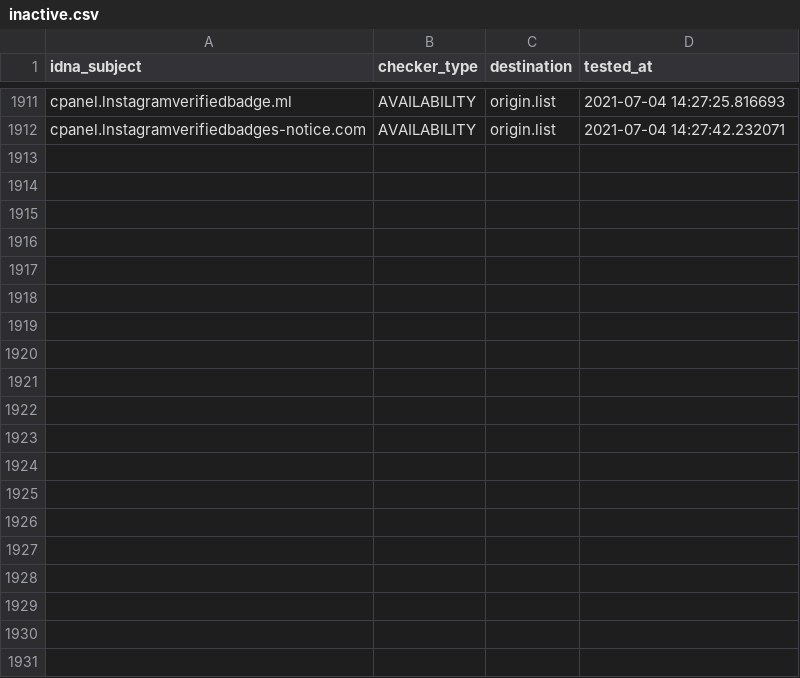
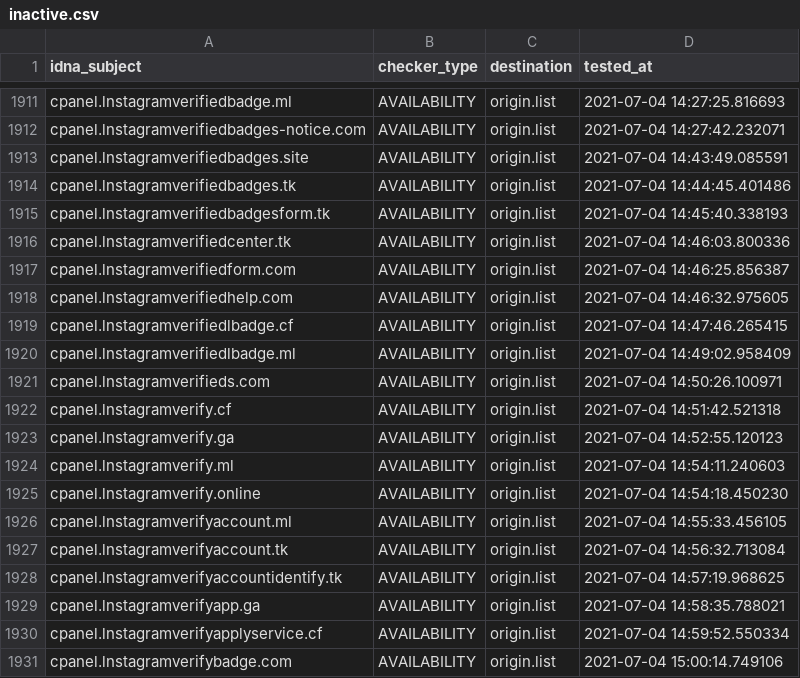
Before and after one commit to dead-hosts/iVOID.hosts_git_intr0, a CSV file: .pyfunceble/inactive.csv, drawn as a sheet; only a part is shown, gaps mark what is left out; the diff covers the shown part only; the diff names each change by its address in the sheet, - before the commit and + after, or states it on an @@ line.

```diff
--- a/.pyfunceble/inactive.csv
+++ b/.pyfunceble/inactive.csv
+row 1913: cpanel.lnstagramverifiedbadges.site | AVAILABILITY | origin.list | 2021-07-04 14:43:49.085591
+row 1914: cpanel.lnstagramverifiedbadges.tk | AVAILABILITY | origin.list | 2021-07-04 14:44:45.401486
+row 1915: cpanel.lnstagramverifiedbadgesform.tk | AVAILABILITY | origin.list | 2021-07-04 14:45:40.338193
+row 1916: cpanel.lnstagramverifiedcenter.tk | AVAILABILITY | origin.list | 2021-07-04 14:46:03.800336
+row 1917: cpanel.lnstagramverifiedform.com | AVAILABILITY | origin.list | 2021-07-04 14:46:25.856387
+row 1918: cpanel.lnstagramverifiedhelp.com | AVAILABILITY | origin.list | 2021-07-04 14:46:32.975605
+row 1919: cpanel.lnstagramverifiedlbadge.cf | AVAILABILITY | origin.list | 2021-07-04 14:47:46.265415
+row 1920: cpanel.lnstagramverifiedlbadge.ml | AVAILABILITY | origin.list | 2021-07-04 14:49:02.958409
+row 1921: cpanel.lnstagramverifieds.com | AVAILABILITY | origin.list | 2021-07-04 14:50:26.100971
+row 1922: cpanel.lnstagramverify.cf | AVAILABILITY | origin.list | 2021-07-04 14:51:42.521318
+row 1923: cpanel.lnstagramverify.ga | AVAILABILITY | origin.list | 2021-07-04 14:52:55.120123
+row 1924: cpanel.lnstagramverify.ml | AVAILABILITY | origin.list | 2021-07-04 14:54:11.240603
+row 1925: cpanel.lnstagramverify.online | AVAILABILITY | origin.list | 2021-07-04 14:54:18.450230
+row 1926: cpanel.lnstagramverifyaccount.ml | AVAILABILITY | origin.list | 2021-07-04 14:55:33.456105
+row 1927: cpanel.lnstagramverifyaccount.tk | AVAILABILITY | origin.list | 2021-07-04 14:56:32.713084
+row 1928: cpanel.lnstagramverifyaccountidentify.tk | AVAILABILITY | origin.list | 2021-07-04 14:57:19.968625
+row 1929: cpanel.lnstagramverifyapp.ga | AVAILABILITY | origin.list | 2021-07-04 14:58:35.788021
+row 1930: cpanel.lnstagramverifyapplyservice.cf | AVAILABILITY | origin.list | 2021-07-04 14:59:52.550334
+row 1931: cpanel.lnstagramverifybadge.com | AVAILABILITY | origin.list | 2021-07-04 15:00:14.749106
```
Also changed, not shown: 10 added rows elsewhere in this file, 8 other files.
